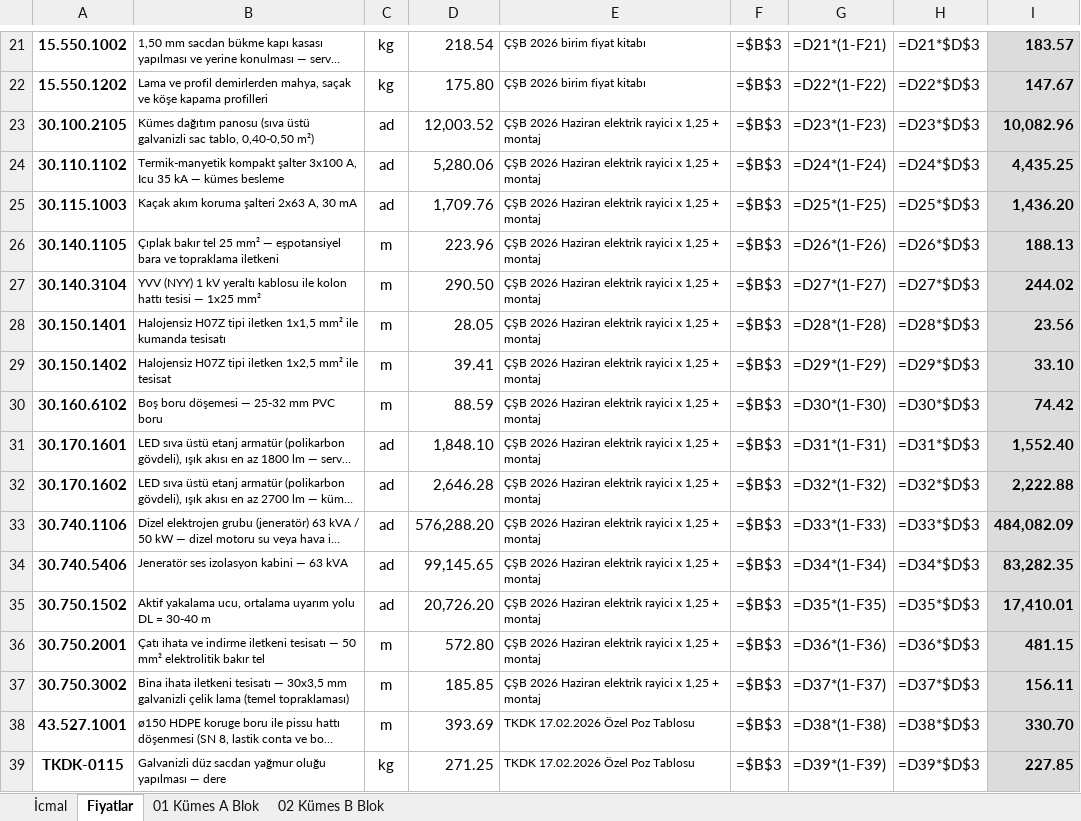
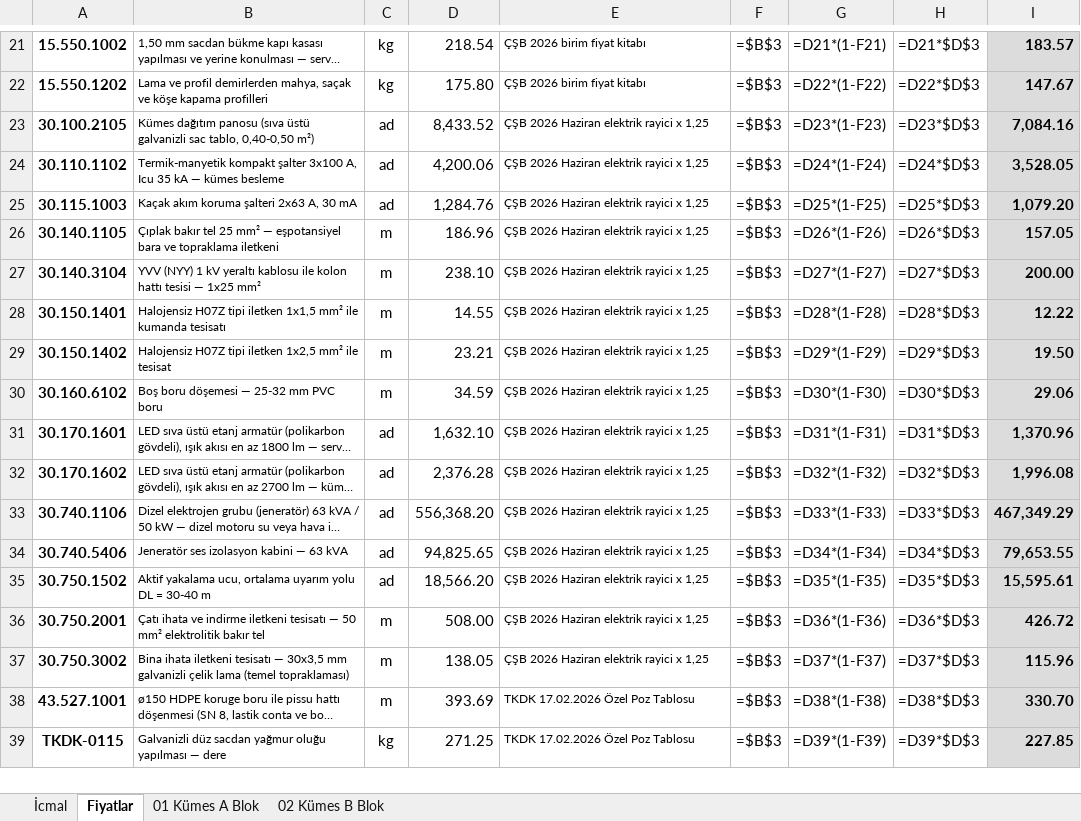
Before and after one commit to mahmuttari/Yonetmelik-araclari, an Excel workbook: belgeler/14_TEKLIFLER_MARFEN.xlsx, sheet Fiyatlar, drawn as a sheet; only a part is shown, gaps mark what is left out; long unchanged cells end in …; values as stored, in another font and other column widths than the file's, no borders; formulas without a stored value are shown as written; the diff names each change by its address in the sheet, - before the commit and + after, or states it on an @@ line.

```diff
--- a/belgeler/14_TEKLIFLER_MARFEN.xlsx (sheet Fiyatlar)
+++ b/belgeler/14_TEKLIFLER_MARFEN.xlsx (sheet Fiyatlar)
-D23: 12,003.52
+D23: 8,433.52
-E23:E37: ÇŞB 2026 Haziran elektrik rayici x 1,25 + montaj
+E23:E37: ÇŞB 2026 Haziran elektrik rayici x 1,25
-I23: 10,082.96
+I23: 7,084.16
-D24: 5,280.06
+D24: 4,200.06
-I24: 4,435.25
+I24: 3,528.05
-D25: 1,709.76
+D25: 1,284.76
-I25: 1,436.20
+I25: 1,079.20
-D26: 223.96
+D26: 186.96
-I26: 188.13
+I26: 157.05
-D27: 290.50
+D27: 238.10
-I27: 244.02
+I27: 200.00
-D28: 28.05
+D28: 14.55
-I28: 23.56
+I28: 12.22
-D29: 39.41
+D29: 23.21
-I29: 33.10
+I29: 19.50
-D30: 88.59
+D30: 34.59
-I30: 74.42
+I30: 29.06
-D31: 1,848.10
+D31: 1,632.10
-I31: 1,552.40
+I31: 1,370.96
-D32: 2,646.28
+D32: 2,376.28
-I32: 2,222.88
+I32: 1,996.08
-D33: 576,288.20
+D33: 556,368.20
-I33: 484,082.09
+I33: 467,349.29
-D34: 99,145.65
+D34: 94,825.65
-I34: 83,282.35
+I34: 79,653.55
-D35: 20,726.20
+D35: 18,566.20
-I35: 17,410.01
+I35: 15,595.61
-D36: 572.80
+D36: 508.00
-I36: 481.15
+I36: 426.72
-D37: 185.85
+D37: 138.05
-I37: 156.11
+I37: 115.96
```
Also changed, not shown: belgeler/15_KESIF_OZETLERI.xlsx, belgeler/21_A3_UYGUN_HARCAMALAR.xlsx, 45 other files.
